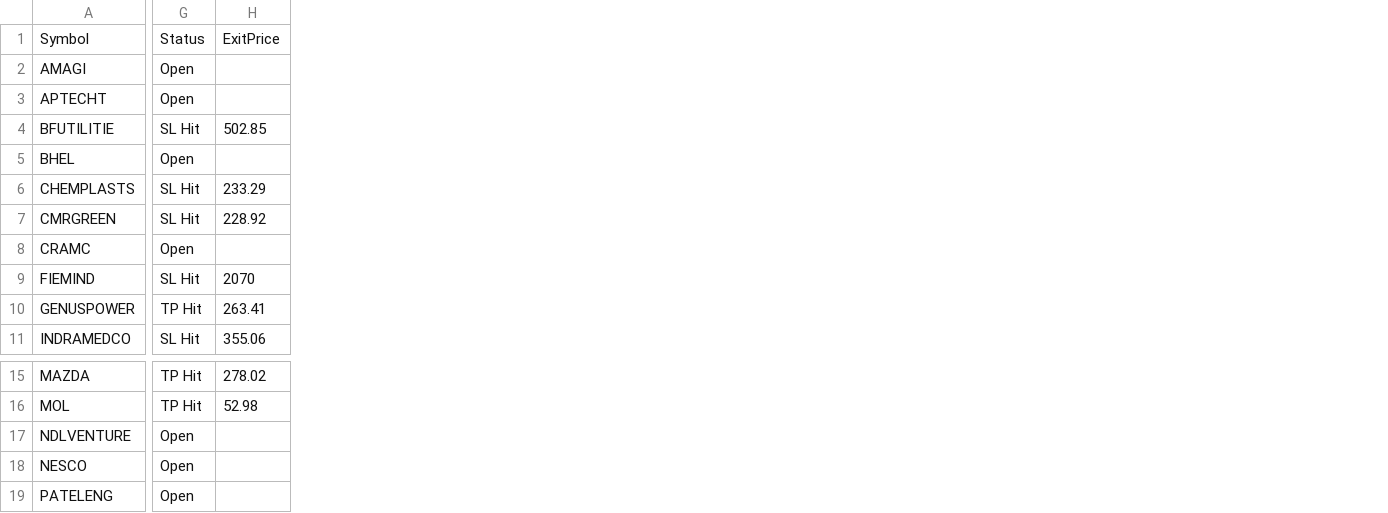
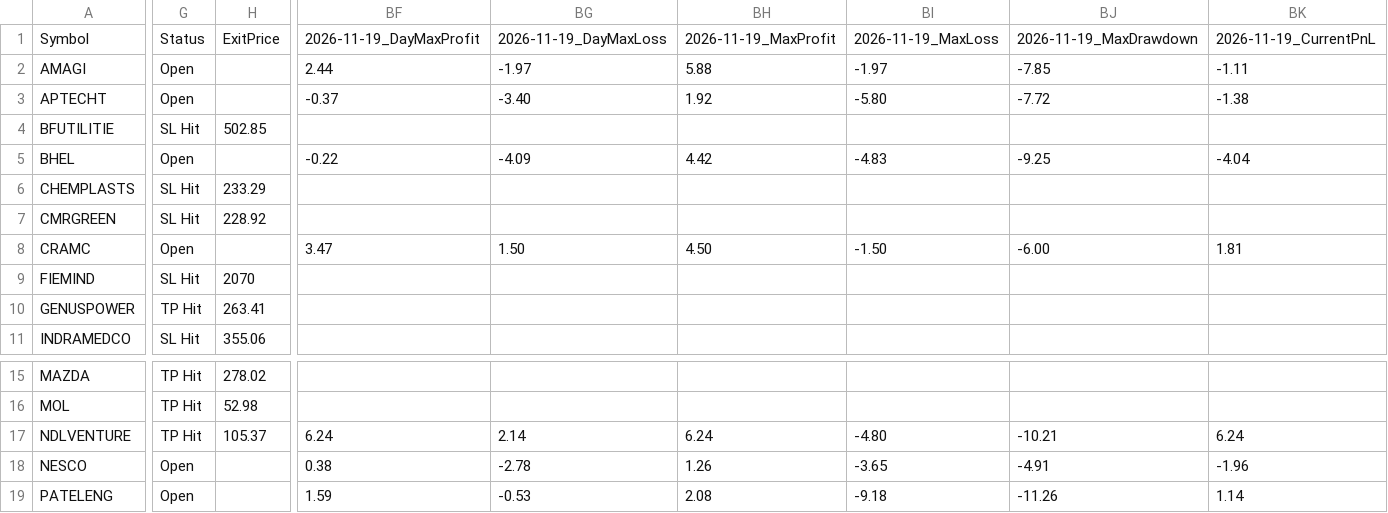
Before and after one commit to faizjio7011-code/csv-website, a CSV file: orderbook/orderbook2026-11-05.csv, drawn as a sheet; only a part is shown, gaps mark what is left out; the diff covers the shown part only; the diff names each change by its address in the sheet, - before the commit and + after, or states it on an @@ line.

```diff
--- a/orderbook/orderbook2026-11-05.csv
+++ b/orderbook/orderbook2026-11-05.csv
+column BF, rows 1-8: 2026-11-19_DayMaxProfit | 2.44 | -0.37 |  | -0.22 |  |  | 3.47; rows 17-19: 6.24 | 0.38 | 1.59
+column BG, rows 1-8: 2026-11-19_DayMaxLoss | -1.97 | -3.40 |  | -4.09 |  |  | 1.50; rows 17-19: 2.14 | -2.78 | -0.53
+column BH, rows 1-8: 2026-11-19_MaxProfit | 5.88 | 1.92 |  | 4.42 |  |  | 4.50; rows 17-19: 6.24 | 1.26 | 2.08
+column BI, rows 1-8: 2026-11-19_MaxLoss | -1.97 | -5.80 |  | -4.83 |  |  | -1.50; rows 17-19: -4.80 | -3.65 | -9.18
+column BJ, rows 1-8: 2026-11-19_MaxDrawdown | -7.85 | -7.72 |  | -9.25 |  |  | -6.00; rows 17-19: -10.21 | -4.91 | -11.26
+column BK, rows 1-8: 2026-11-19_CurrentPnL | -1.11 | -1.38 |  | -4.04 |  |  | 1.81; rows 17-19: 6.24 | -1.96 | 1.14
-G17: Open
+G17: TP Hit
-H17: (empty)
+H17: 105.37
```
Also changed, not shown: 1 edited cell elsewhere in this file, orderbook/orderbook2026-10-26.csv, orderbook/orderbook2026-11-03.csv, 9 other files.
